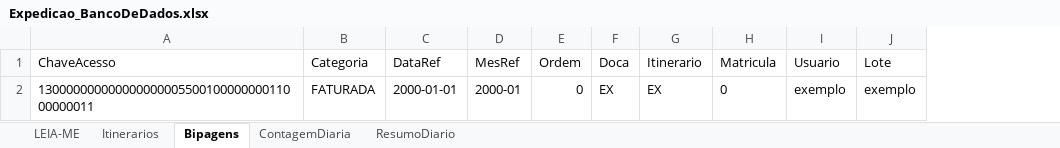
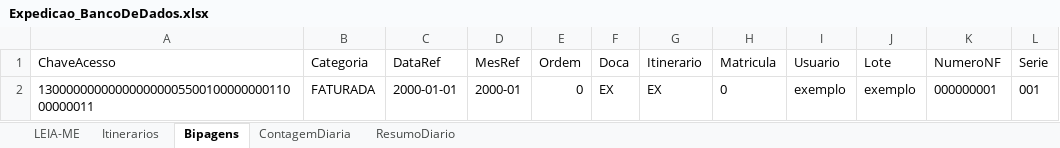
Before and after one commit to Suricatto03/expedicaomao, an Excel workbook: modelos/Expedicao_BancoDeDados.xlsx, sheet Bipagens, drawn as a sheet; values as stored, in another font and other column widths than the file's, no borders; table styles not drawn; the diff names each change by its address in the sheet, - before the commit and + after, or states it on an @@ line.

```diff
--- a/modelos/Expedicao_BancoDeDados.xlsx (sheet Bipagens)
+++ b/modelos/Expedicao_BancoDeDados.xlsx (sheet Bipagens)
+column K (NumeroNF), row 2: 000000001
+column L (Serie), row 2: 001
```
Also changed, not shown: 8 other files.
